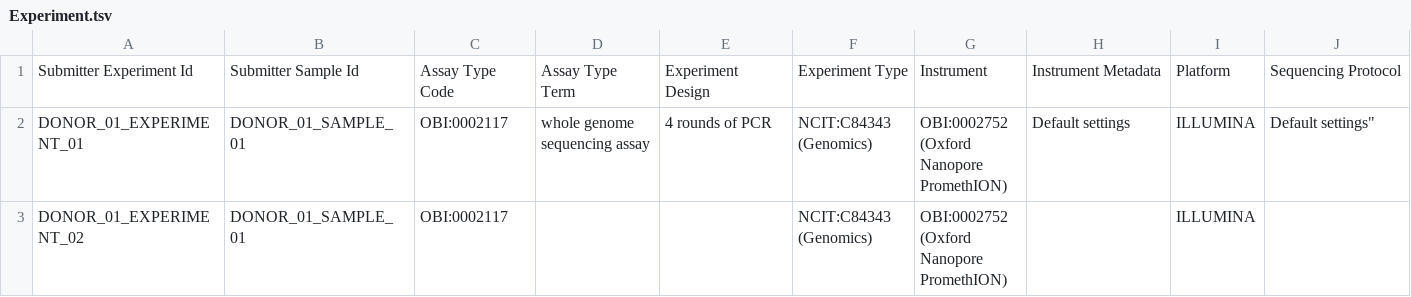
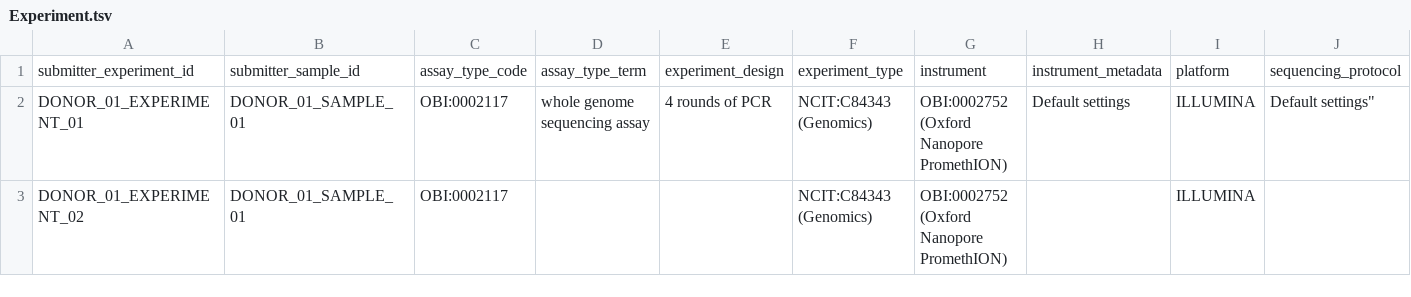
Before and after one commit to Pan-Canadian-Genome-Library/data-dictionary, a TSV file: test_data/pcgl/good_data/Experiment.tsv, drawn as a sheet; removed rows and columns are numbered as before the commit, all else as after; the diff names each change by its address in the sheet, - before the commit and + after, or states it on an @@ line.

```diff
--- a/test_data/pcgl/good_data/Experiment.tsv
+++ b/test_data/pcgl/good_data/Experiment.tsv
-row 1: Submitter Experiment Id | Submitter Sample Id | Assay Type Code | Assay Type Term | Experiment Design | Experiment Type | Instrument | Instrument Metadata | Platform | Sequencing Protocol
+row 1: submitter_experiment_id | submitter_sample_id | assay_type_code | assay_type_term | experiment_design | experiment_type | instrument | instrument_metadata | platform | sequencing_protocol
```
Also changed, not shown: test_data/pcgl/good_data/Comorbidity.tsv, test_data/pcgl/good_data/Demographic.tsv, 20 other files.
